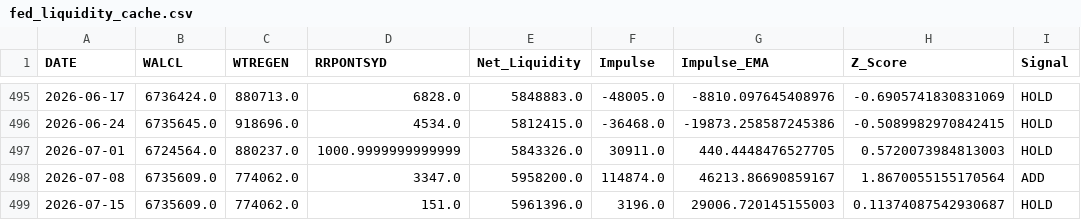
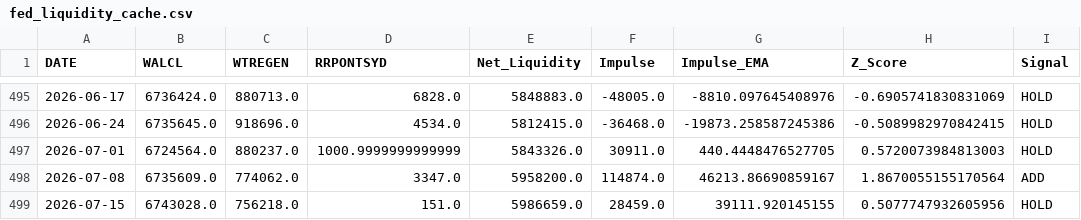
Before and after one commit to cuocsongthinhvuong8868-sketch/onl_quant-platform, a CSV file: data_lake/fed_liquidity_cache.csv, drawn as a sheet; only a part is shown, gaps mark what is left out.

```diff
--- a/data_lake/fed_liquidity_cache.csv
+++ b/data_lake/fed_liquidity_cache.csv
@@ -498,2 +498,2 @@ DATE,WALCL,WTREGEN,RRPONTSYD,Net_Liquidity,Impulse,Impulse_EMA,Z_Score,Signal
 2026-07-08,6735609.0,774062.0,3347.0,5958200.0,114874.0,46213.86690859167,1.8670055155170564,ADD
-2026-07-15,6735609.0,774062.0,151.0,5961396.0,3196.0,29006.720145155003,0.11374087542930687,HOLD
+2026-07-15,6743028.0,756218.0,151.0,5986659.0,28459.0,39111.920145155,0.5077747932605956,HOLD
```
